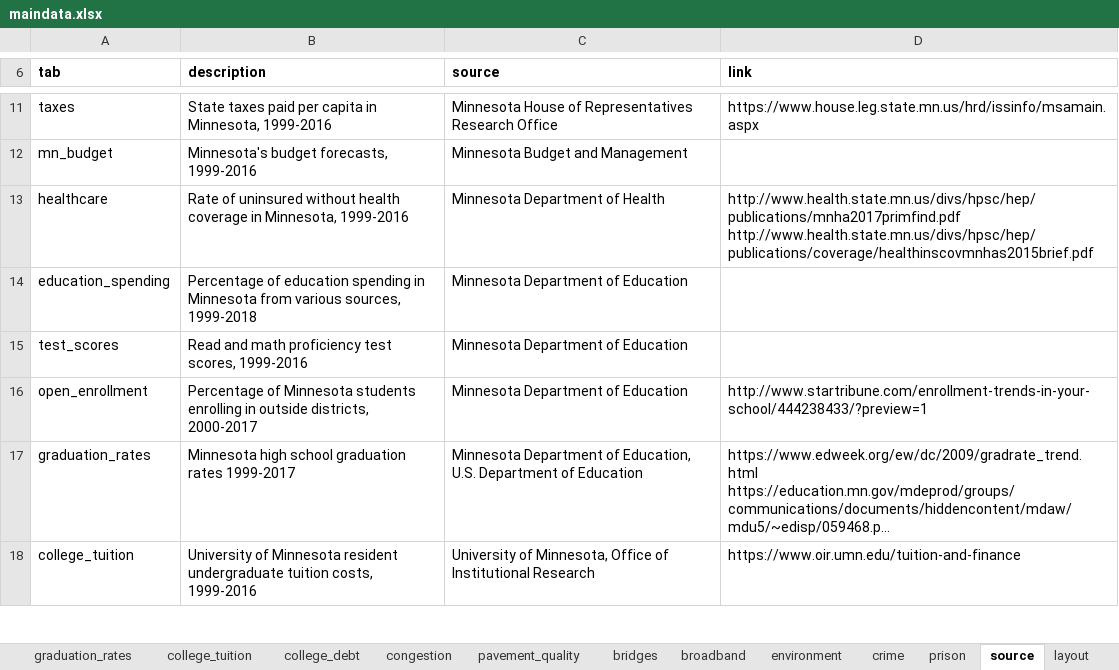
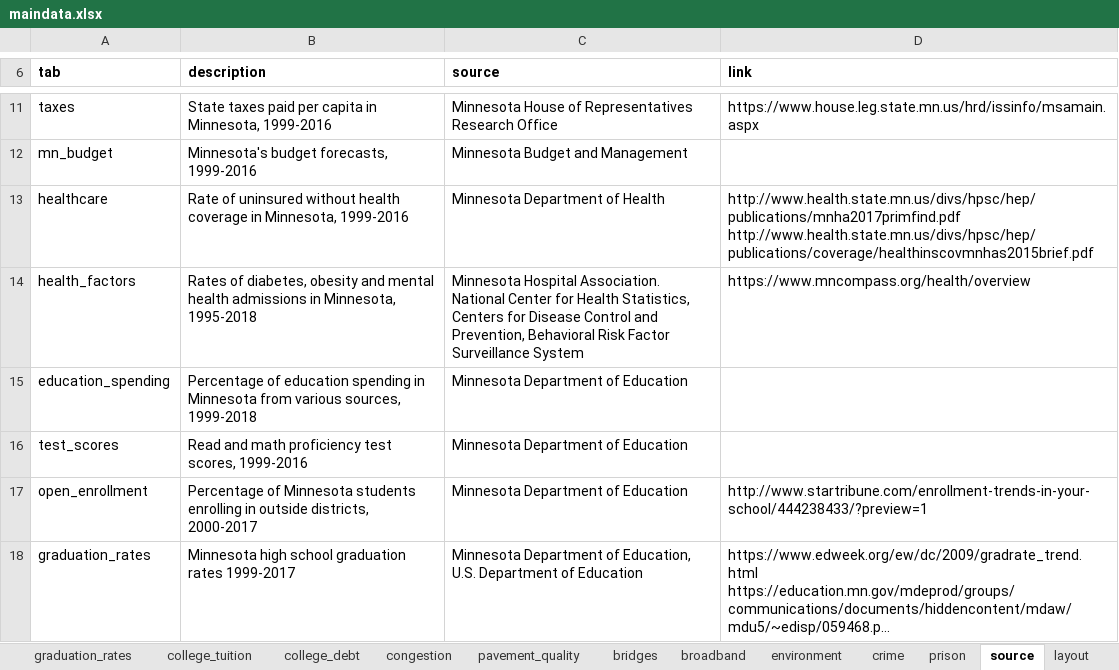
Before and after one commit to striblab/20181231-dayton, an Excel workbook: sources/data/maindata.xlsx, sheet source, drawn as a sheet; only a part is shown, gaps mark what is left out; the shorter side is filled out with more unchanged rows; long unchanged cells end in …; values as stored, in another font and other column widths than the file's, no borders; the diff names each change by its address in the sheet, - before the commit and + after, or states it on an @@ line.

```diff
--- a/sources/data/maindata.xlsx (sheet source)
+++ b/sources/data/maindata.xlsx (sheet source)
+row 14: health_factors | Rates of diabetes, obesity and mental health admissions in Minnesota, 1995-2018 | Minnesota Hospital Association. National Center for Health Statistics, Centers for Disease Control and Prevention, Behavioral Risk Factor Surveillance System | https://www.mncompass.org/health/overview
```
Also changed, not shown: sheet healthcare, other sheet tabs, 7 other files.
